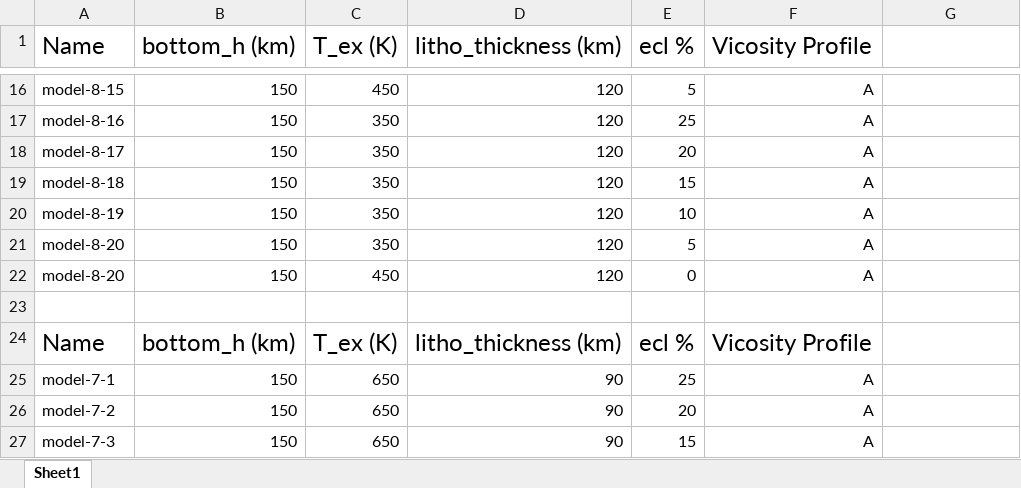
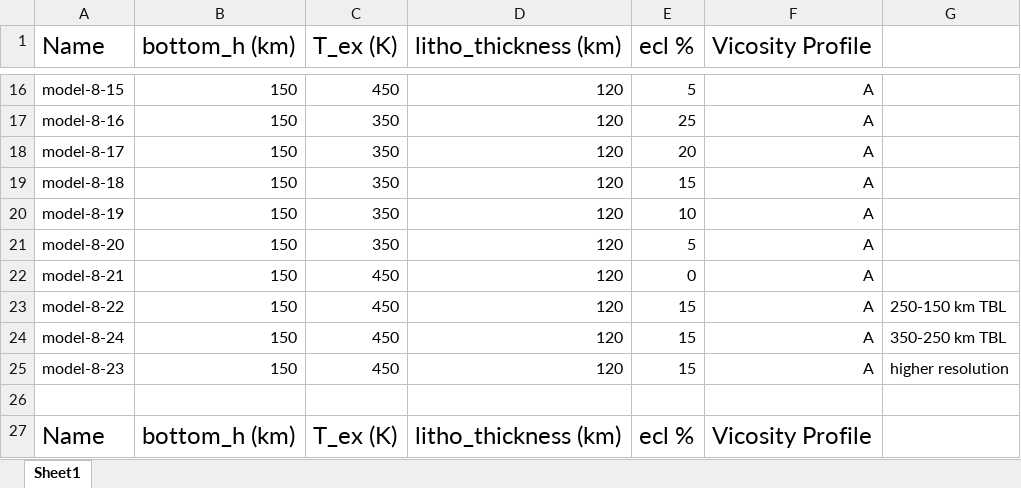
Before and after one commit to rhino1999/gerya-julia, an Excel workbook: model-statistics/Model_list.xlsx, sheet Sheet1, drawn as a sheet; only a part is shown, gaps mark what is left out; the shorter side is filled out with more unchanged rows; values as stored, in another font and other column widths than the file's, no borders; the diff names each change by its address in the sheet, - before the commit and + after, or states it on an @@ line.

```diff
--- a/model-statistics/Model_list.xlsx (sheet Sheet1)
+++ b/model-statistics/Model_list.xlsx (sheet Sheet1)
-A22 (Name): model-8-20
+A22 (Name): model-8-21
+row 23: model-8-22 | 150 | 450 | 120 | 15 | A | 250-150 km TBL
+row 24: model-8-24 | 150 | 450 | 120 | 15 | A | 350-250 km TBL
+row 25: model-8-23 | 150 | 450 | 120 | 15 | A | higher resolution
```
Also changed, not shown: 47 other files.
